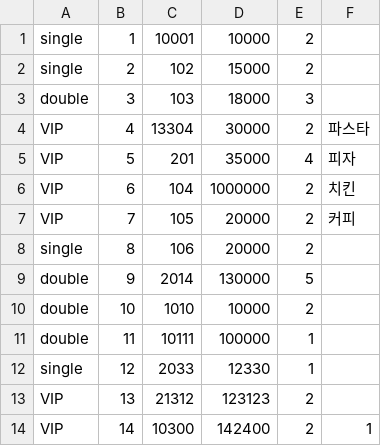
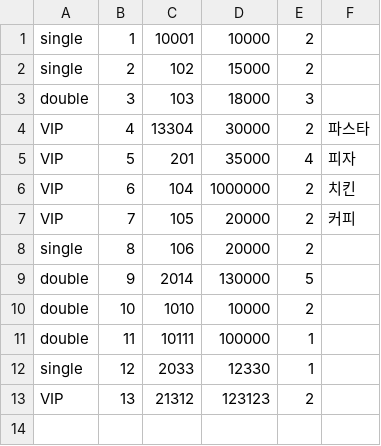
Before and after one commit to seokjaehong/albs_study, a CSV file: project/hotel_project/csv_files/room.csv, drawn as a sheet.

```diff
--- a/project/hotel_project/csv_files/room.csv
+++ b/project/hotel_project/csv_files/room.csv
@@ -13,2 +13 @@ single,12,2033,12330,1
 VIP,13,21312,123123,2,
-VIP,14,10300,142400,2,1
```
Also changed, not shown: project/hotel_project/csv_files/customer.csv, 2 other files.
